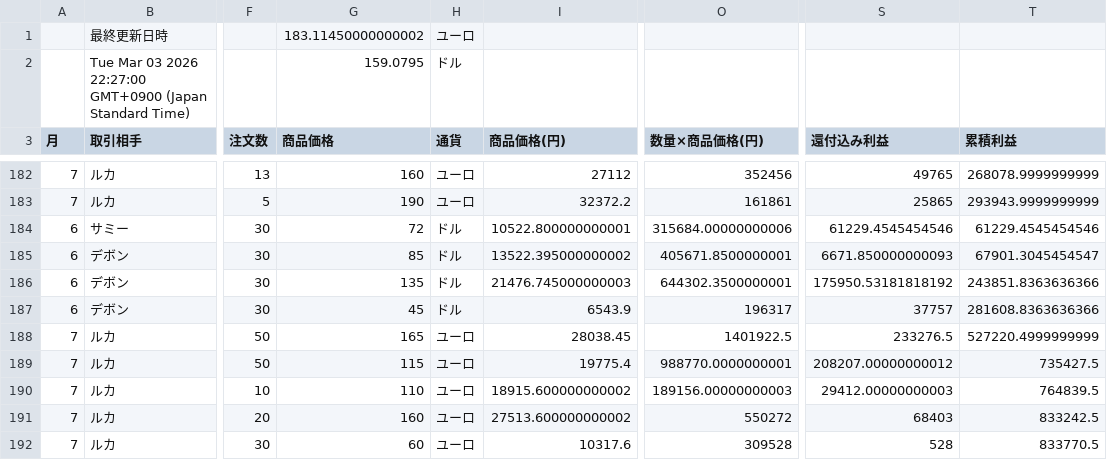
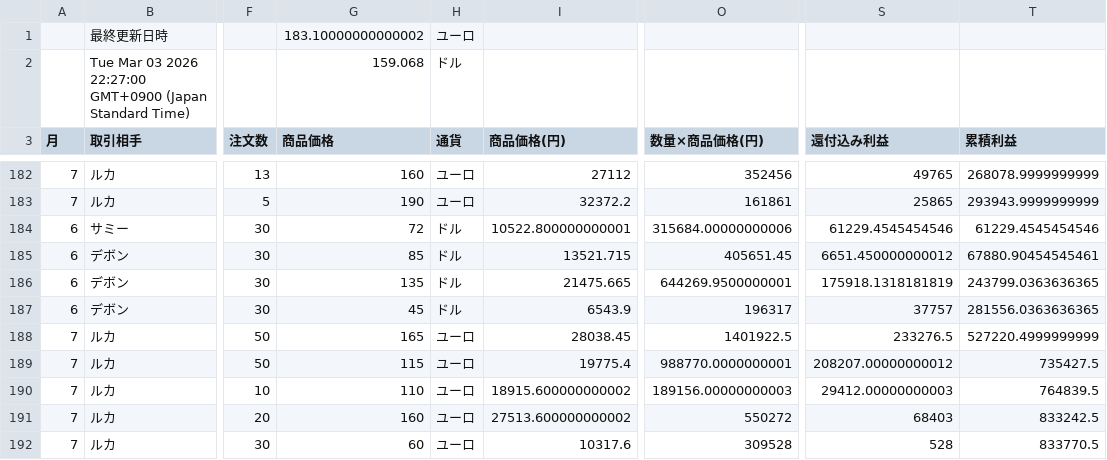
Before and after one commit to 07-hajime-tokyo/csv-data-site, a CSV file: data.csv, drawn as a sheet; only a part is shown, gaps mark what is left out; the diff names each change by its address in the sheet, - before the commit and + after, or states it on an @@ line.

Commit message:
Update CSV backup

```diff
--- a/data.csv
+++ b/data.csv
-G1 (商品価格): 183.11450000000002
+G1 (商品価格): 183.10000000000002
-G2 (商品価格): 159.0795
+G2 (商品価格): 159.068
-I185 (商品価格(円)): 13522.395000000002
+I185 (商品価格(円)): 13521.715
-O185 (数量×商品価格(円)): 405671.8500000001
+O185 (数量×商品価格(円)): 405651.45
-S185 (還付込み利益): 6671.850000000093
+S185 (還付込み利益): 6651.450000000012
-T185 (累積利益): 67901.3045454547
+T185 (累積利益): 67880.90454545461
-I186 (商品価格(円)): 21476.745000000003
+I186 (商品価格(円)): 21475.665
-O186 (数量×商品価格(円)): 644302.3500000001
+O186 (数量×商品価格(円)): 644269.9500000001
-S186 (還付込み利益): 175950.53181818192
+S186 (還付込み利益): 175918.1318181819
-T186 (累積利益): 243851.8363636366
+T186 (累積利益): 243799.0363636365
-T187 (累積利益): 281608.8363636366
+T187 (累積利益): 281556.0363636365
```
